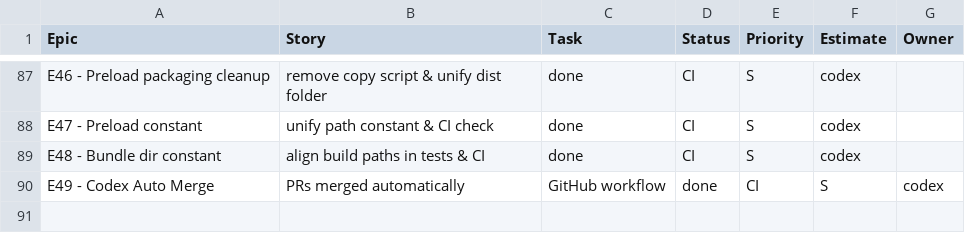
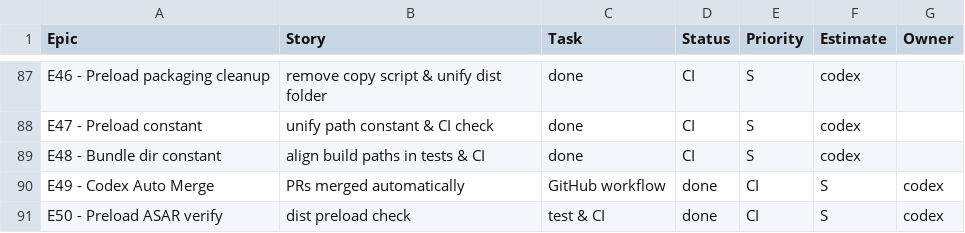
Before and after one commit to jorgemuc/partner-dashboard-clean, a CSV file: BACKLOG.csv, drawn as a sheet; only a part is shown, gaps mark what is left out; the diff names each change by its address in the sheet, - before the commit and + after, or states it on an @@ line.

Commit message:
fix: robust asar preload check

```diff
--- a/BACKLOG.csv
+++ b/BACKLOG.csv
+row 91: E50 - Preload ASAR verify | dist preload check | test & CI | done | CI | S | codex
```
Also changed, not shown: 6 other files.
